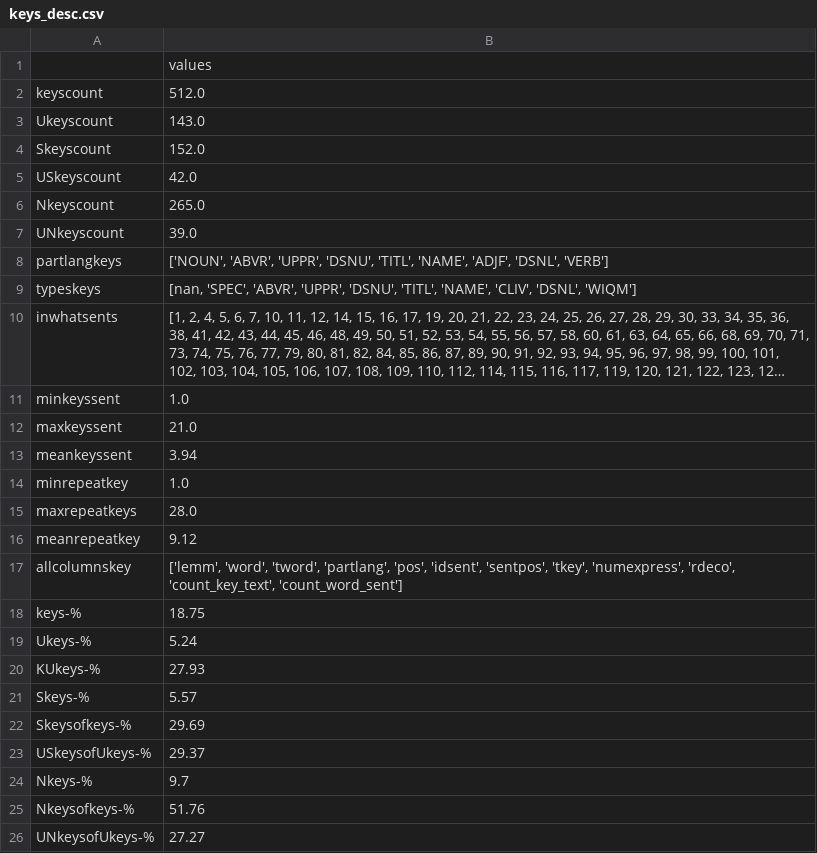
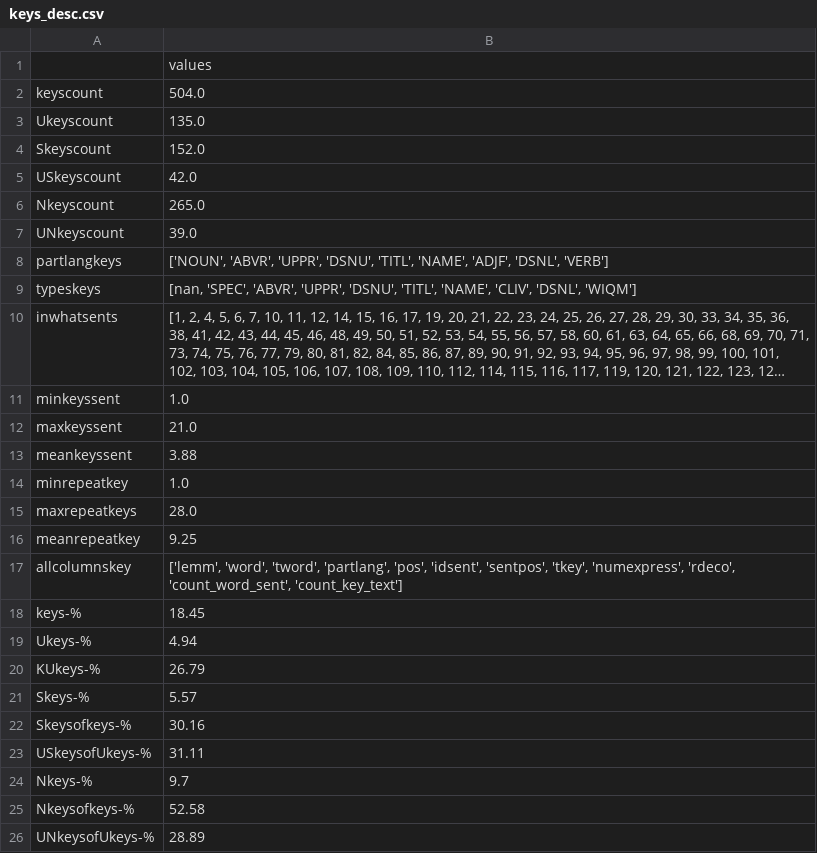
Before and after one commit to avl33/nrlpk, a CSV file: N4-1/keys_desc.csv, drawn as a sheet; long unchanged cells end in ….

```diff
--- a/N4-1/keys_desc.csv
+++ b/N4-1/keys_desc.csv
@@ -1,4 +1,4 @@
 |values
-keyscount|512.0
-Ukeyscount|143.0
+keyscount|504.0
+Ukeyscount|135.0
 Skeyscount|152.0
@@ -12,15 +12,15 @@ minkeyssent|1.0
 maxkeyssent|21.0
-meankeyssent|3.94
+meankeyssent|3.88
 minrepeatkey|1.0
 maxrepeatkeys|28.0
-meanrepeatkey|9.12
-allcolumnskey|['lemm', 'word', 'tword', 'partlang', 'pos', 'idsent', 'sentpos', 'tkey', 'numexpress', 'rdeco', 'count_key_text', 'count_word_sent']
-keys-%|18.75
-Ukeys-%|5.24
-KUkeys-%|27.93
+meanrepeatkey|9.25
+allcolumnskey|['lemm', 'word', 'tword', 'partlang', 'pos', 'idsent', 'sentpos', 'tkey', 'numexpress', 'rdeco', 'count_word_sent', 'count_key_text']
+keys-%|18.45
+Ukeys-%|4.94
+KUkeys-%|26.79
 Skeys-%|5.57
-Skeysofkeys-%|29.69
-USkeysofUkeys-%|29.37
+Skeysofkeys-%|30.16
+USkeysofUkeys-%|31.11
 Nkeys-%|9.7
-Nkeysofkeys-%|51.76
-UNkeysofUkeys-%|27.27
+Nkeysofkeys-%|52.58
+UNkeysofUkeys-%|28.89
```
Also changed, not shown: N4-1/keys.csv, N4-1/words.csv, 2 other files.
